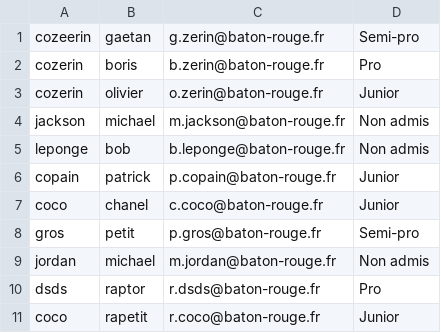
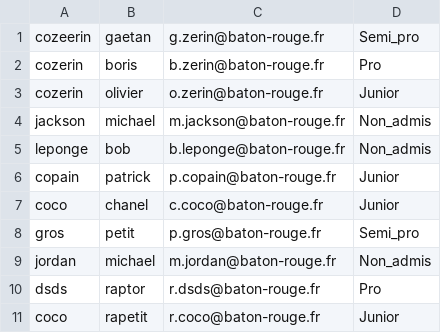
Before and after one commit to gaetancorin/tp_python_1, a CSV file: inscrits_total/inscrits_total.csv, drawn as a sheet.

Commit message:
fin de liste decroissante des inscrit par categorie

```diff
--- a/inscrits_total/inscrits_total.csv
+++ b/inscrits_total/inscrits_total.csv
@@ -1,10 +1,10 @@
-cozeerin;gaetan;g.zerin@baton-rouge.fr;Semi-pro
+cozeerin;gaetan;g.zerin@baton-rouge.fr;Semi_pro
 cozerin;boris;b.zerin@baton-rouge.fr;Pro
 cozerin;olivier;o.zerin@baton-rouge.fr;Junior
-jackson;michael;m.jackson@baton-rouge.fr;Non admis
-leponge;bob;b.leponge@baton-rouge.fr;Non admis
+jackson;michael;m.jackson@baton-rouge.fr;Non_admis
+leponge;bob;b.leponge@baton-rouge.fr;Non_admis
 copain;patrick;p.copain@baton-rouge.fr;Junior
 coco;chanel;c.coco@baton-rouge.fr;Junior
-gros;petit;p.gros@baton-rouge.fr;Semi-pro
-jordan;michael;m.jordan@baton-rouge.fr;Non admis
+gros;petit;p.gros@baton-rouge.fr;Semi_pro
+jordan;michael;m.jordan@baton-rouge.fr;Non_admis
 dsds;raptor;r.dsds@baton-rouge.fr;Pro
```
Also changed, not shown: 5 other files.
